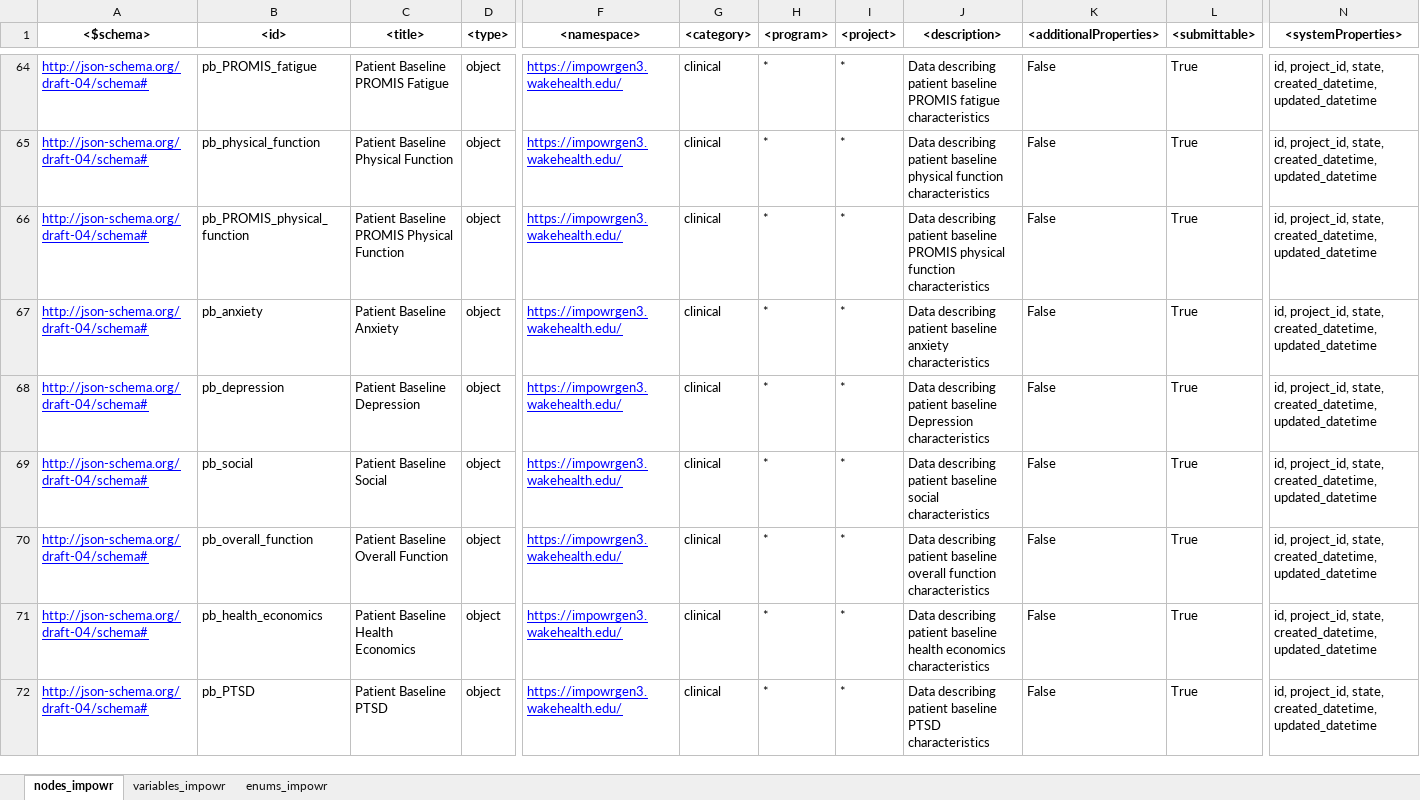
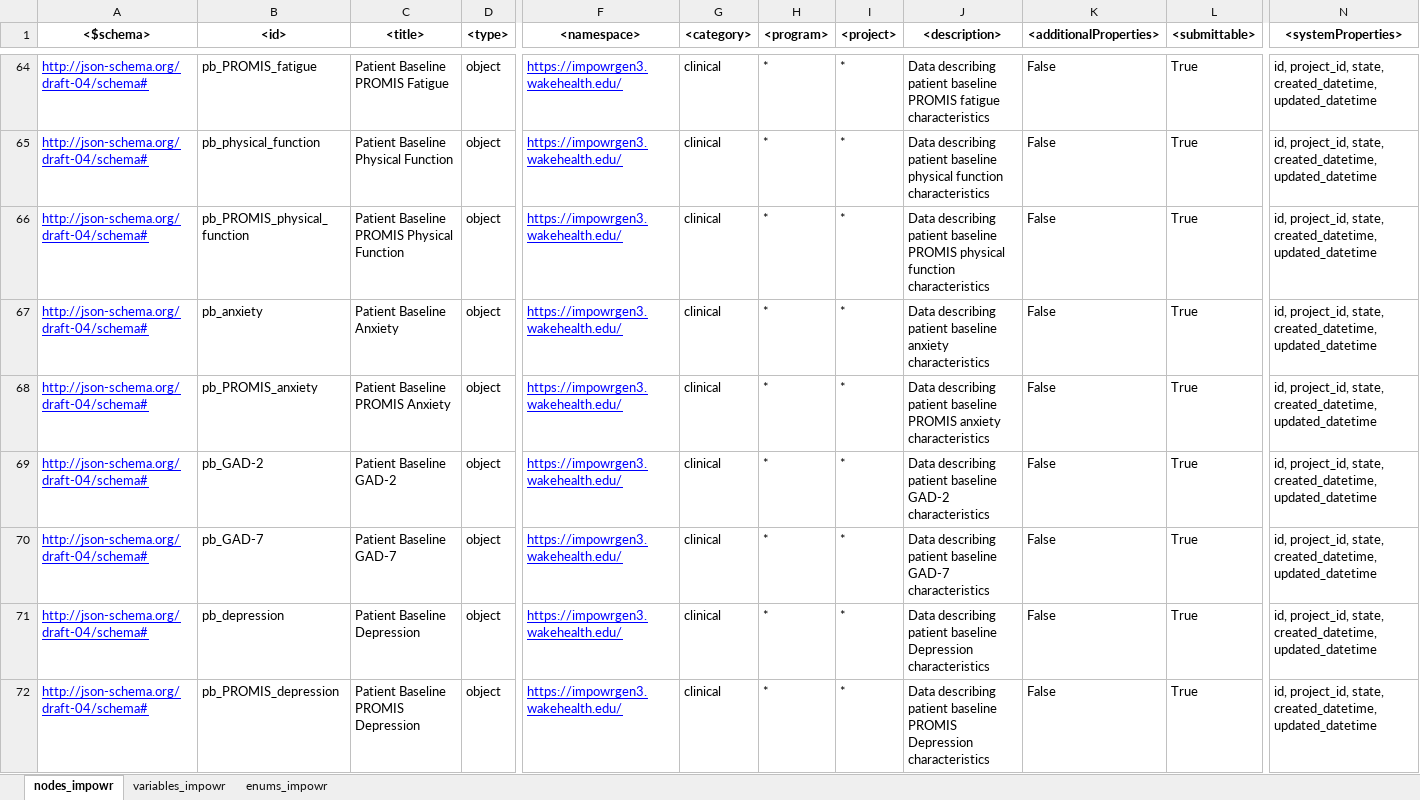
Before and after one commit to uc-cdis/dcfdictionary, an Excel workbook: gdcdictionary/xlsx/nodes_schema_impowr.xlsx, sheet nodes_impowr, drawn as a sheet; only a part is shown, gaps mark what is left out; the shorter side is filled out with more unchanged rows; values as stored, in another font and other column widths than the file's, no borders; rows hold the shown columns only; the diff covers the shown part only; the diff names each change by its address in the sheet, - before the commit and + after, or states it on an @@ line.

Commit message:
Update nodes_schema_impowr.xlsx
VM - Added additional nodes.

```diff
--- a/gdcdictionary/xlsx/nodes_schema_impowr.xlsx (sheet nodes_impowr)
+++ b/gdcdictionary/xlsx/nodes_schema_impowr.xlsx (sheet nodes_impowr)
+row 68: http://json-schema.org/draft-04/schema# | pb_PROMIS_anxiety | Patient Baseline PROMIS Anxiety | object | https://impowrgen3.wakehealth.edu/ | clinical | * | * | Data describing patient baseline PROMIS anxiety characteristics | False | True | id, project_id, state, created_datetime, updated_datetime
+row 69: http://json-schema.org/draft-04/schema# | pb_GAD-2 | Patient Baseline GAD-2 | object | https://impowrgen3.wakehealth.edu/ | clinical | * | * | Data describing patient baseline GAD-2 characteristics | False | True | id, project_id, state, created_datetime, updated_datetime
+row 70: http://json-schema.org/draft-04/schema# | pb_GAD-7 | Patient Baseline GAD-7 | object | https://impowrgen3.wakehealth.edu/ | clinical | * | * | Data describing patient baseline GAD-7 characteristics | False | True | id, project_id, state, created_datetime, updated_datetime
+row 72: http://json-schema.org/draft-04/schema# | pb_PROMIS_depression | Patient Baseline PROMIS Depression | object | https://impowrgen3.wakehealth.edu/ | clinical | * | * | Data describing patient baseline PROMIS Depression characteristics | False | True | id, project_id, state, created_datetime, updated_datetime
```
Also changed, not shown: 21 added rows elsewhere in this sheet.
